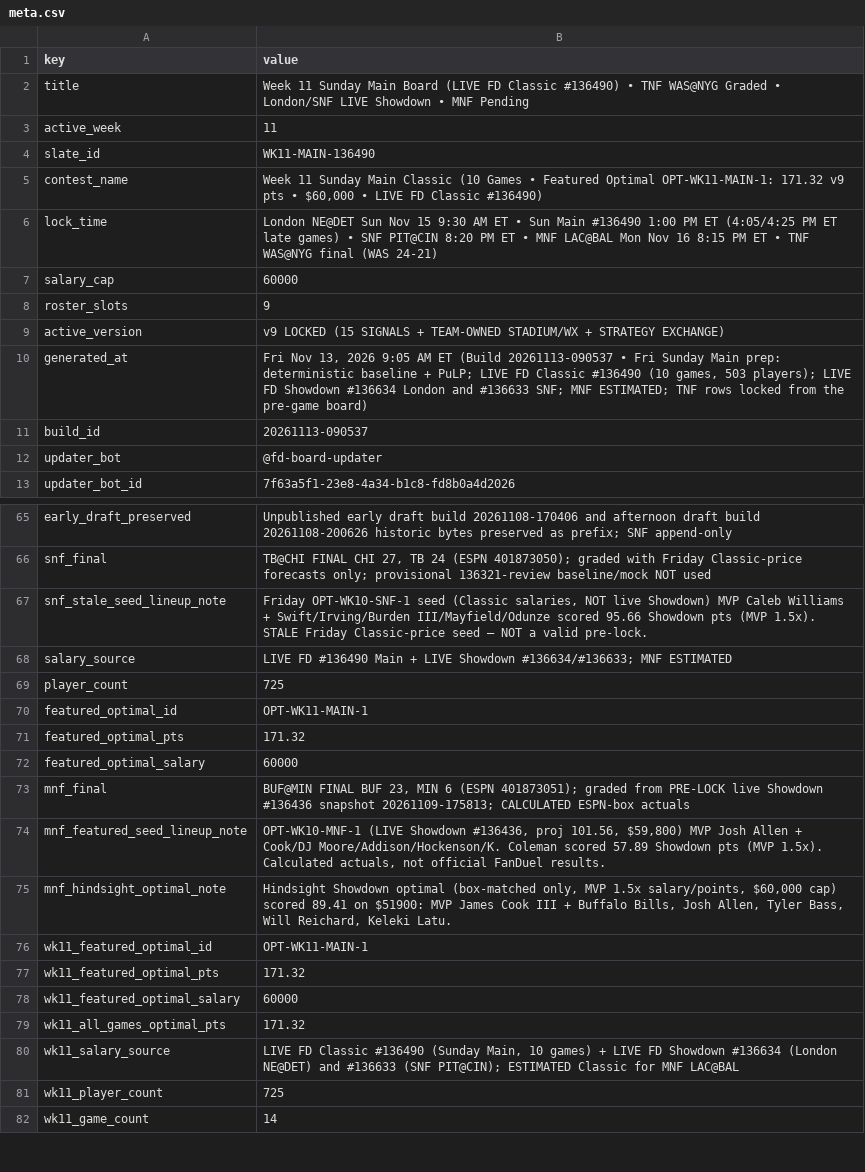
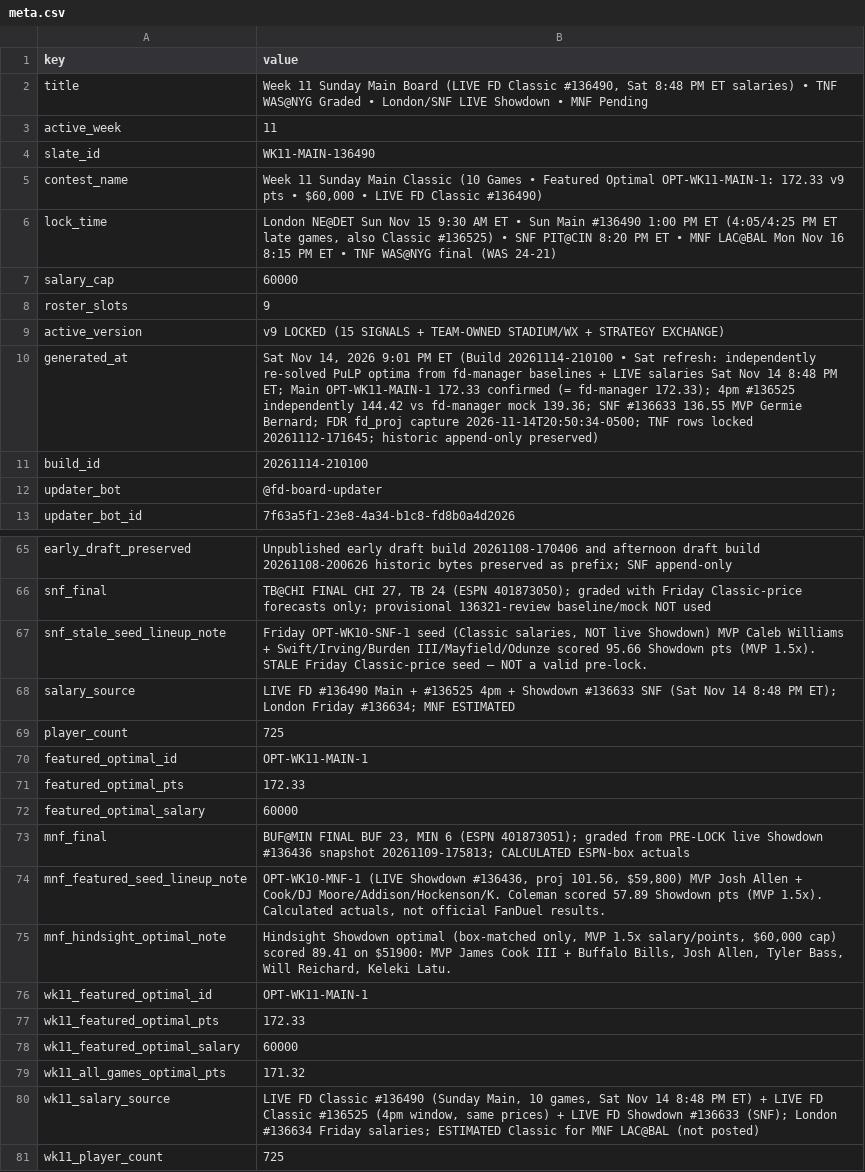
Before and after one commit to wtsarnow/fd-player-board, a CSV file: data/meta.csv, drawn as a sheet; only a part is shown, gaps mark what is left out; the shorter side is filled out with more unchanged rows; the diff covers the shown part only.

```diff
--- a/data/meta.csv
+++ b/data/meta.csv
@@ -1,7 +1,7 @@
 key,value
-title,Week 11 Sunday Main Board (LIVE FD Classic #136490) • TNF WAS@NYG Graded • London/SNF LIVE Showdown • MNF Pending
+title,"Week 11 Sunday Main Board (LIVE FD Classic #136490, Sat 8:48 PM ET salaries) • TNF WAS@NYG Graded • London/SNF LIVE Showdown • MNF Pending"
 active_week,11
 slate_id,WK11-MAIN-136490
-contest_name,"Week 11 Sunday Main Classic (10 Games • Featured Optimal OPT-WK11-MAIN-1: 171.32 v9 pts • $60,000 • LIVE FD Classic #136490)"
-lock_time,London NE@DET Sun Nov 15 9:30 AM ET • Sun Main #136490 1:00 PM ET (4:05/4:25 PM ET late games) • SNF PIT@CIN 8:20 PM ET • MNF LAC@BAL Mon Nov 16 8:15 PM ET • TNF WAS@NYG final (WAS 24-21)
+contest_name,"Week 11 Sunday Main Classic (10 Games • Featured Optimal OPT-WK11-MAIN-1: 172.33 v9 pts • $60,000 • LIVE FD Classic #136490)"
+lock_time,"London NE@DET Sun Nov 15 9:30 AM ET • Sun Main #136490 1:00 PM ET (4:05/4:25 PM ET late games, also Classic #136525) • SNF PIT@CIN 8:20 PM ET • MNF LAC@BAL Mon Nov 16 8:15 PM ET • TNF WAS@NYG final (WAS 24-21)"
 salary_cap,60000
@@ -9,4 +9,4 @@ roster_slots,9
 active_version,v9 LOCKED (15 SIGNALS + TEAM-OWNED STADIUM/WX + STRATEGY EXCHANGE)
-generated_at,"Fri Nov 13, 2026 9:05 AM ET (Build 20261113-090537 • Fri Sunday Main prep: deterministic baseline + PuLP; LIVE FD Classic #136490 (10 games, 503 players); LIVE FD Showdown #136634 London and #136633 SNF; MNF ESTIMATED; TNF rows locked from the pre-game board)"
-build_id,20261113-090537
+generated_at,"Sat Nov 14, 2026 9:01 PM ET (Build 20261114-210100 • Sat refresh: independently re-solved PuLP optima from fd-manager baselines + LIVE salaries Sat Nov 14 8:48 PM ET; Main OPT-WK11-MAIN-1 172.33 confirmed (= fd-manager 172.33); 4pm #136525 independently 144.42 vs fd-manager mock 139.36; SNF #136633 136.55 MVP Germie Bernard; FDR fd_proj capture 2026-11-14T20:50:34-0500; TNF rows locked 20261112-171645; historic append-only preserved)"
+build_id,20261114-210100
 updater_bot,@fd-board-updater
@@ -67,6 +67,6 @@ snf_final,"TB@CHI FINAL CHI 27, TB 24 (ESPN 401873050); graded with Friday Class
 snf_stale_seed_lineup_note,"Friday OPT-WK10-SNF-1 seed (Classic salaries, NOT live Showdown) MVP Caleb Williams + Swift/Irving/Burden III/Mayfield/Odunze scored 95.66 Showdown pts (MVP 1.5x). STALE Friday Classic-price seed — NOT a valid pre-lock."
-salary_source,LIVE FD #136490 Main + LIVE Showdown #136634/#136633; MNF ESTIMATED
+salary_source,LIVE FD #136490 Main + #136525 4pm + Showdown #136633 SNF (Sat Nov 14 8:48 PM ET); London Friday #136634; MNF ESTIMATED
 player_count,725
 featured_optimal_id,OPT-WK11-MAIN-1
-featured_optimal_pts,171.32
+featured_optimal_pts,172.33
 featured_optimal_salary,60000
@@ -76,6 +76,6 @@ mnf_hindsight_optimal_note,"Hindsight Showdown optimal (box-matched only, MVP 1.
 wk11_featured_optimal_id,OPT-WK11-MAIN-1
-wk11_featured_optimal_pts,171.32
+wk11_featured_optimal_pts,172.33
 wk11_featured_optimal_salary,60000
 wk11_all_games_optimal_pts,171.32
-wk11_salary_source,"LIVE FD Classic #136490 (Sunday Main, 10 games) + LIVE FD Showdown #136634 (London NE@DET) and #136633 (SNF PIT@CIN); ESTIMATED Classic for MNF LAC@BAL"
+wk11_salary_source,"LIVE FD Classic #136490 (Sunday Main, 10 games, Sat Nov 14 8:48 PM ET) + LIVE FD Classic #136525 (4pm window, same prices) + LIVE FD Showdown #136633 (SNF); London #136634 Friday salaries; ESTIMATED Classic for MNF LAC@BAL (not posted)"
 wk11_player_count,725
```
Also changed, not shown: 9 added rows and 6 edited cells elsewhere in this file, data/lineups.csv, data/optimal_lineups.csv, 1 other file.
